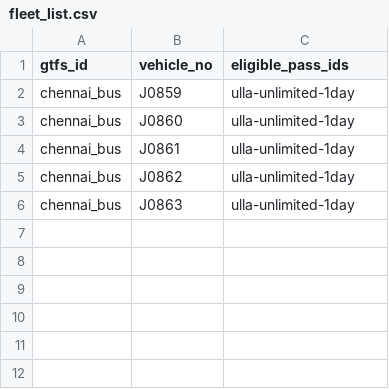
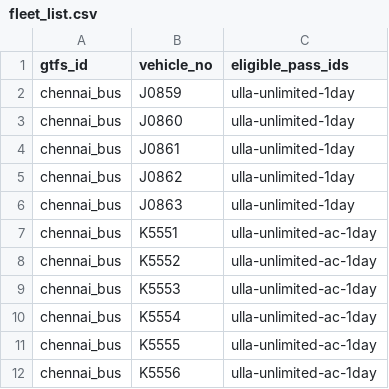
Before and after one commit to nammayatri/gtfs-inmemory-server-rust, a CSV file: assets/fleet_list.csv, drawn as a sheet; the diff names each change by its address in the sheet, - before the commit and + after, or states it on an @@ line.

Commit message:
feat: new ulla buses

```diff
--- a/assets/fleet_list.csv
+++ b/assets/fleet_list.csv
+row 7: chennai_bus | K5551 | ulla-unlimited-ac-1day
+row 8: chennai_bus | K5552 | ulla-unlimited-ac-1day
+row 9: chennai_bus | K5553 | ulla-unlimited-ac-1day
+row 10: chennai_bus | K5554 | ulla-unlimited-ac-1day
+row 11: chennai_bus | K5555 | ulla-unlimited-ac-1day
+row 12: chennai_bus | K5556 | ulla-unlimited-ac-1day
```
